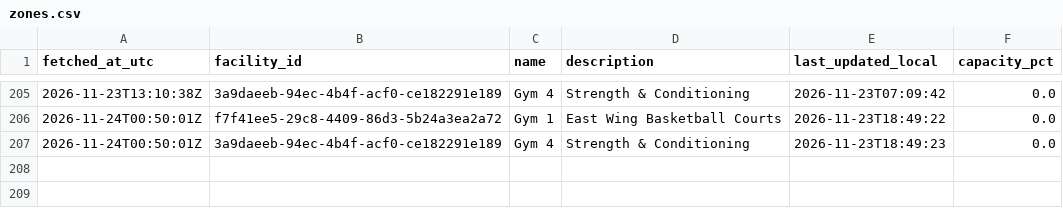
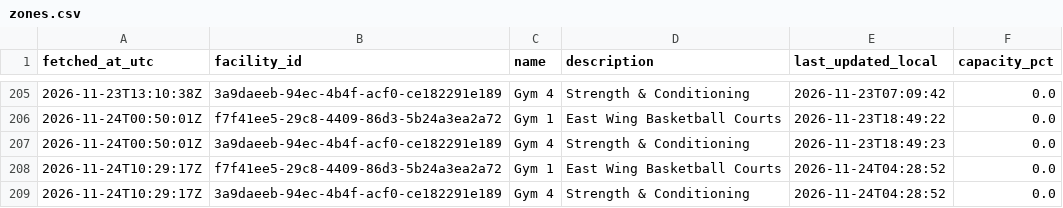
Before and after one commit to s4ndyz/crowd4cast, a CSV file: zones.csv, drawn as a sheet; only a part is shown, gaps mark what is left out.

```diff
--- a/zones.csv
+++ b/zones.csv
@@ -207 +207,3 @@ fetched_at_utc,facility_id,name,description,last_updated_local,capacity_pct
 2026-11-24T00:50:01Z,3a9daeeb-94ec-4b4f-acf0-ce182291e189,Gym 4,Strength & Conditioning,2026-11-23T18:49:23,0.0
+2026-11-24T10:29:17Z,f7f41ee5-29c8-4409-86d3-5b24a3ea2a72,Gym 1,East Wing Basketball Courts,2026-11-24T04:28:52,0.0
+2026-11-24T10:29:17Z,3a9daeeb-94ec-4b4f-acf0-ce182291e189,Gym 4,Strength & Conditioning,2026-11-24T04:28:52,0.0
```
Also changed, not shown: polls.csv.
